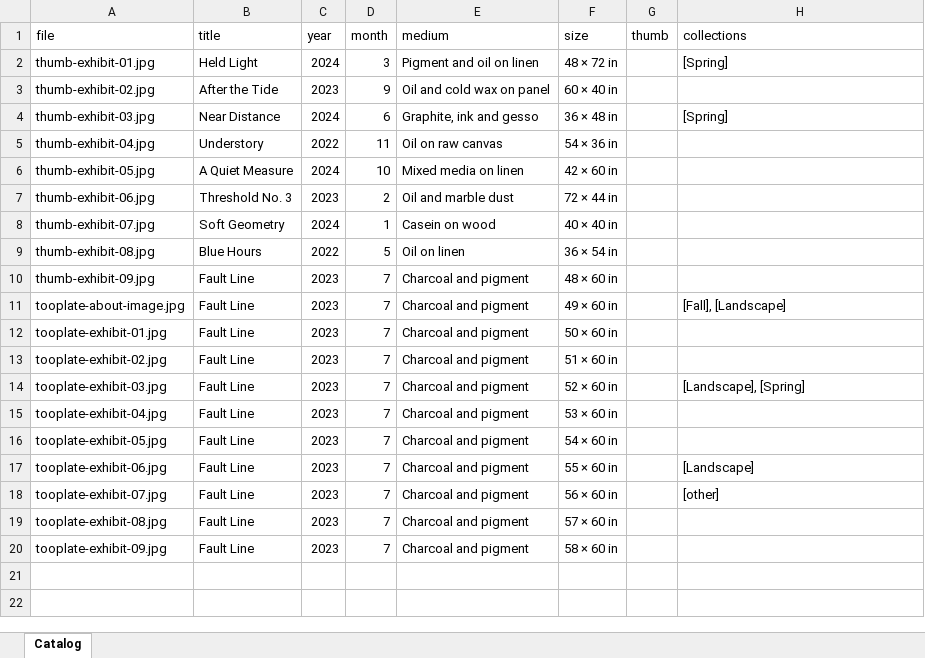
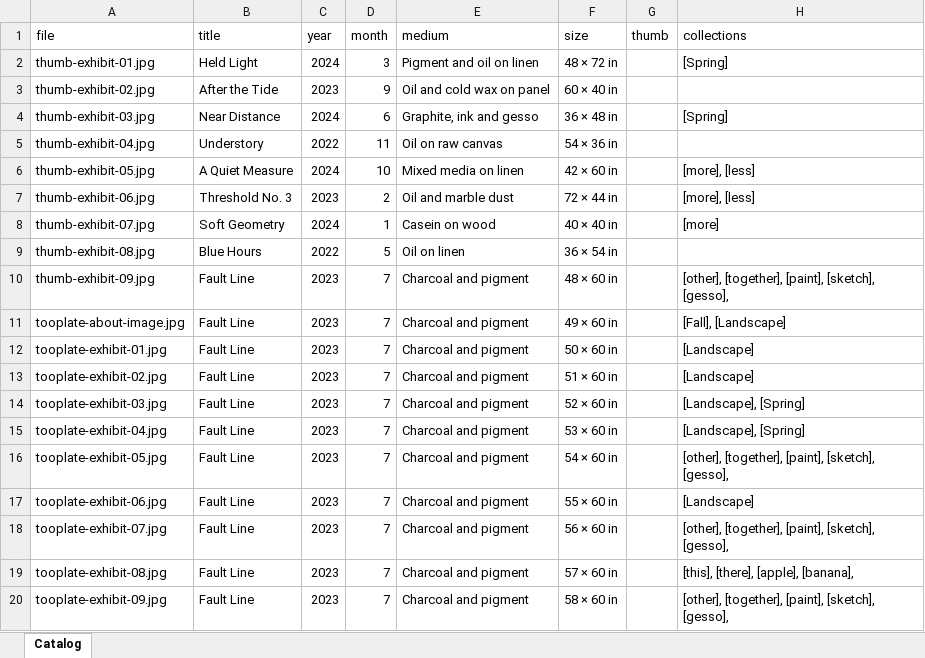
Before and after one commit to aetherMocker/personal-portfolio, an Excel workbook: public/catalog.xlsx, sheet Catalog, drawn as a sheet; values as stored, in another font and other column widths than the file's, no borders; the diff names each change by its address in the sheet, - before the commit and + after, or states it on an @@ line.

Commit message:
upgrading formatting, added work previews on collections list

```diff
--- a/public/catalog.xlsx (sheet Catalog)
+++ b/public/catalog.xlsx (sheet Catalog)
-H6:H7 (collections): (empty)
+H6:H7 (collections): [more], [less]
-H8 (collections): (empty)
+H8 (collections): [more]
-H10 (collections): (empty)
+H10 (collections): [other], [together], [paint], [sketch], [gesso],
-H12:H13 (collections): (empty)
+H12:H13 (collections): [Landscape]
-H15 (collections): (empty)
+H15 (collections): [Landscape], [Spring]
-H16 (collections): (empty)
+H16 (collections): [other], [together], [paint], [sketch], [gesso],
-H18 (collections): [other]
+H18 (collections): [other], [together], [paint], [sketch], [gesso],
-H19 (collections): (empty)
+H19 (collections): [this], [there], [apple], [banana],
-H20 (collections): (empty)
+H20 (collections): [other], [together], [paint], [sketch], [gesso],
```
Also changed, not shown: dist/catalog.xlsx, 7 other files.
